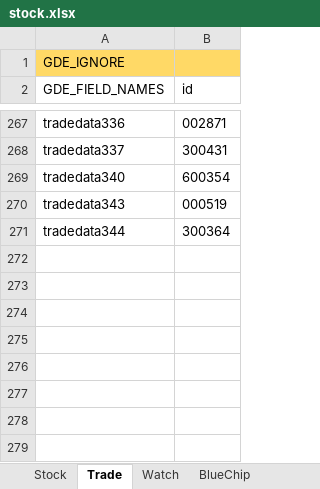
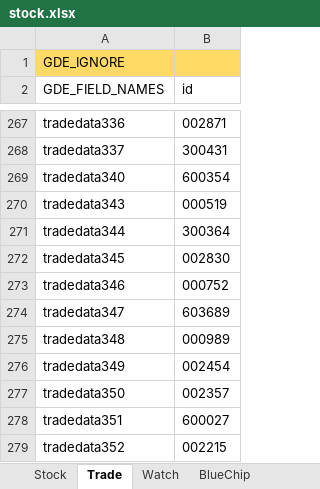
Before and after one commit to zsdarkblue/TradeStation_ContinuousTrade, an Excel workbook: stock.xlsx, sheet Trade, drawn as a sheet; only a part is shown, gaps mark what is left out; values as stored, in another font and other column widths than the file's, no borders; the diff names each change by its address in the sheet, - before the commit and + after, or states it on an @@ line.

```diff
--- a/stock.xlsx (sheet Trade)
+++ b/stock.xlsx (sheet Trade)
+row 272: tradedata345 | 002830
+row 273: tradedata346 | 000752
+row 274: tradedata347 | 603689
+row 275: tradedata348 | 000989
+row 276: tradedata349 | 002454
+row 277: tradedata350 | 002357
+row 278: tradedata351 | 600027
+row 279: tradedata352 | 002215
```
Also changed, not shown: sheet Stock, 7 other files.
